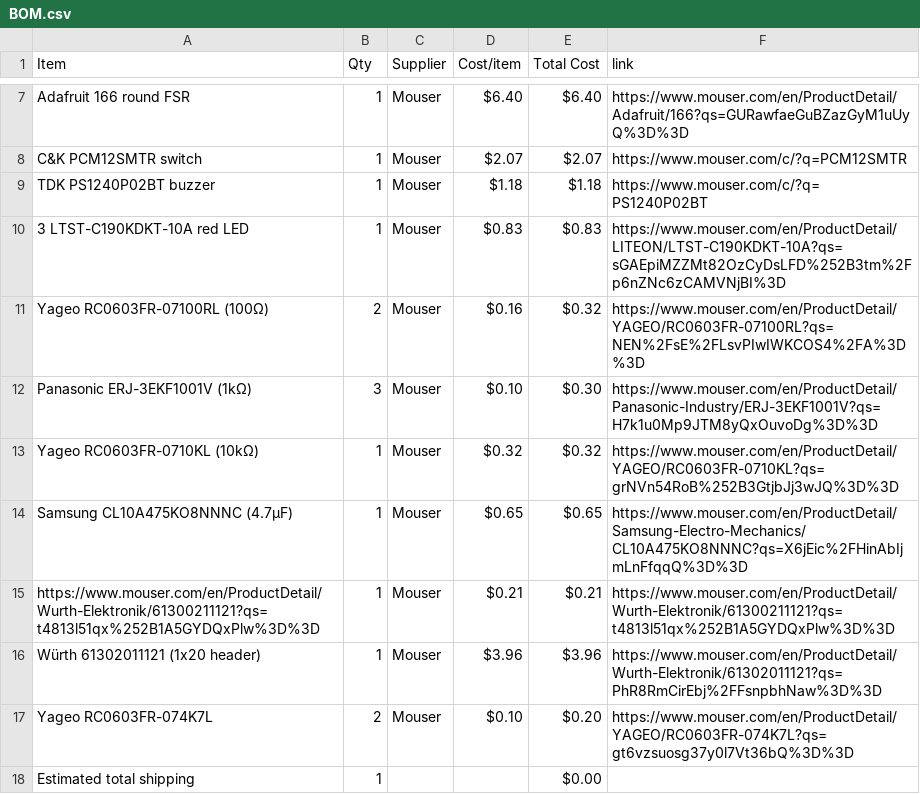
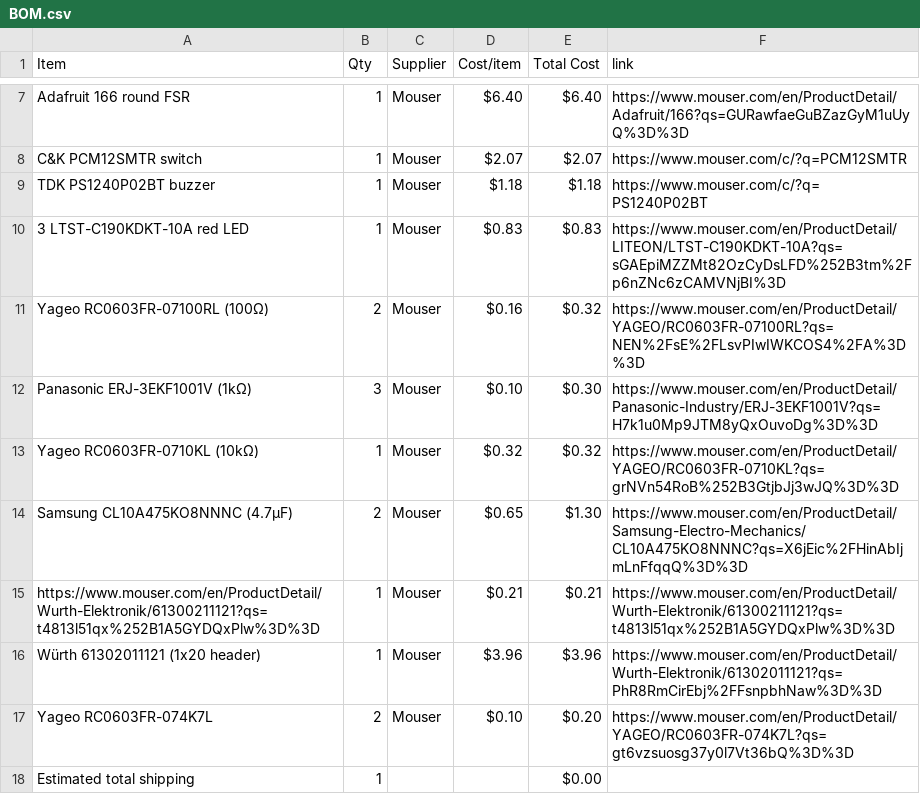
Before and after one commit to EveyKay/Smart-coaster-, a CSV file: BOM.csv, drawn as a sheet; only a part is shown, gaps mark what is left out.

Commit message:
Sync Drink water reminder pcb project from Half Life

```diff
--- a/BOM.csv
+++ b/BOM.csv
@@ -13,3 +13,3 @@ Panasonic ERJ-3EKF1001V (1kΩ),3,Mouser,$0.10,$0.30,https://www.mouser.com/en/Pr
 Yageo RC0603FR-0710KL (10kΩ),1,Mouser,$0.32,$0.32,https://www.mouser.com/en/ProductDetail/YAGEO/RC0603FR-0710KL?qs=grNVn54RoB%252B3GtjbJj3wJQ%3D%3D
-Samsung CL10A475KO8NNNC (4.7µF),1,Mouser,$0.65,$0.65,https://www.mouser.com/en/ProductDetail/Samsung-Electro-Mechanics/CL10A475KO8NNNC?qs=X6jEic%2FHinAbIjmLnFfqqQ%3D%3D
+Samsung CL10A475KO8NNNC (4.7µF),2,Mouser,$0.65,$1.30,https://www.mouser.com/en/ProductDetail/Samsung-Electro-Mechanics/CL10A475KO8NNNC?qs=X6jEic%2FHinAbIjmLnFfqqQ%3D%3D
 https://www.mouser.com/en/ProductDetail/Wurth-Elektronik/61300211121?qs=t4813l51qx%252B1A5GYDQxPlw%3D%3D,1,Mouser,$0.21,$0.21,https://www.mouser.com/en/ProductDetail/Wurth-Elektronik/61300211121?qs=t4813l51qx%252B1A5GYDQxPlw%3D%3D
```
